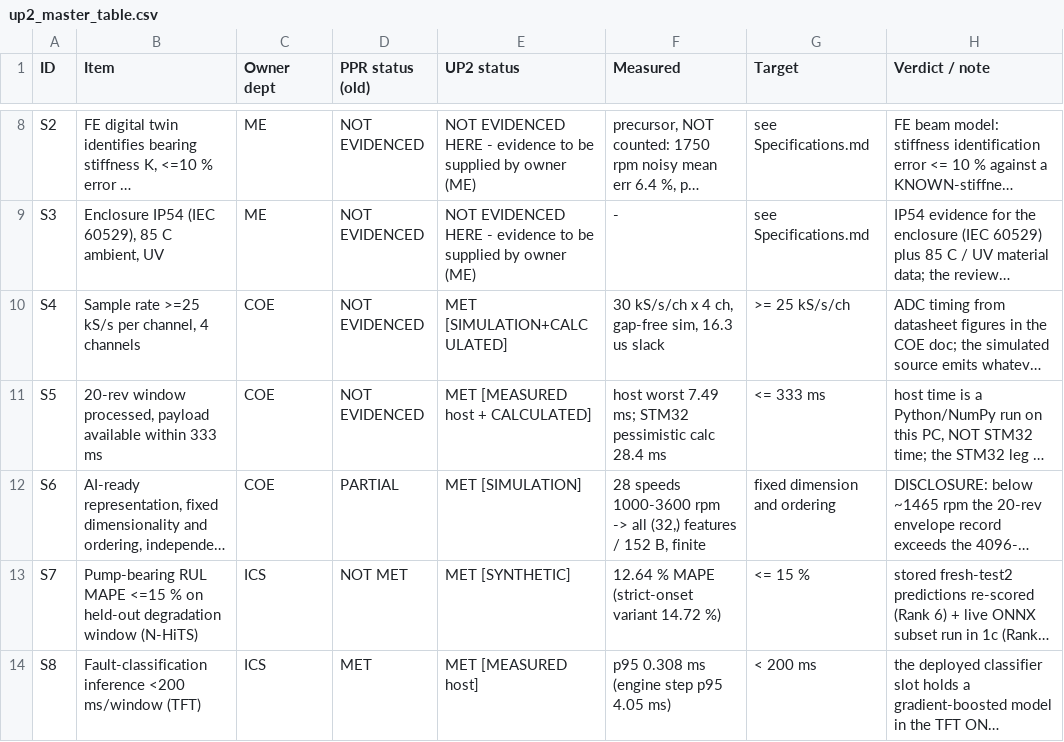
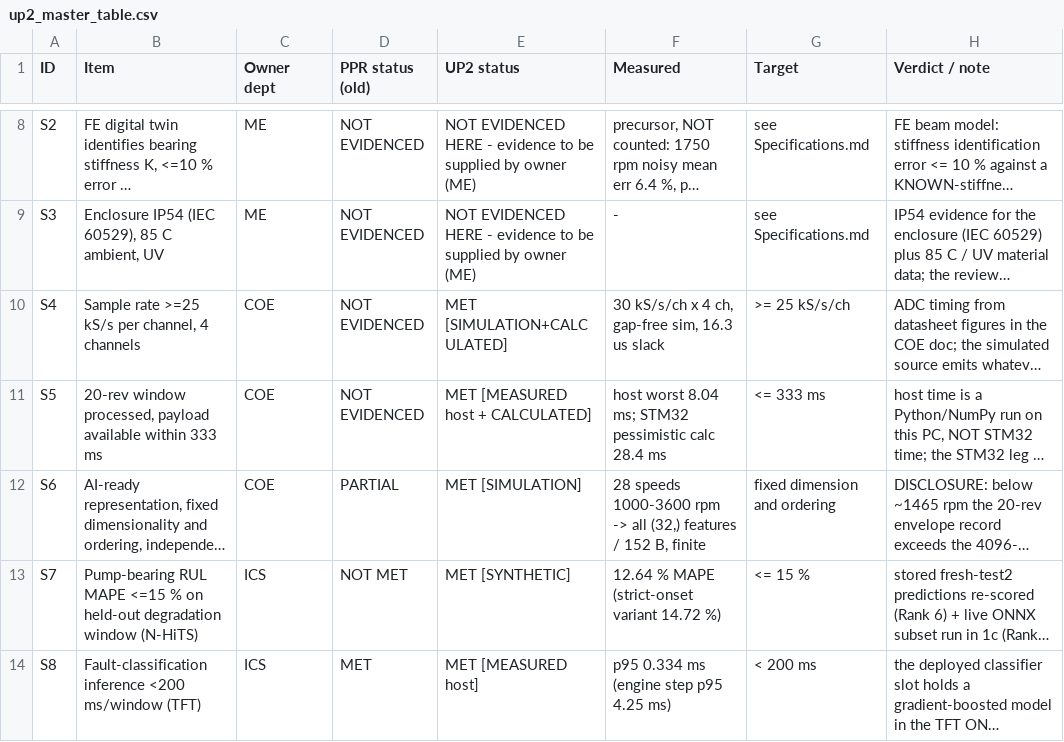
Before and after one commit to amussab/Digital-Twin-Senior-Proj, a CSV file: evidence/up2_figures/up2_master_table.csv, drawn as a sheet; only a part is shown, gaps mark what is left out; long unchanged cells end in …; the diff covers the shown part only; the diff names each change by its address in the sheet, - before the commit and + after, or states it on an @@ line.

```diff
--- a/evidence/up2_figures/up2_master_table.csv
+++ b/evidence/up2_figures/up2_master_table.csv
-F11 (Measured): host worst 7.49 ms; STM32…
+F11 (Measured): host worst 8.04 ms; STM32…
-F14 (Measured): p95 0.308 ms (engine step p95 4.05 ms)
+F14 (Measured): p95 0.334 ms (engine step p95 4.25 ms)
```
Also changed, not shown: 12 edited cells elsewhere in this file, 7 other files.
